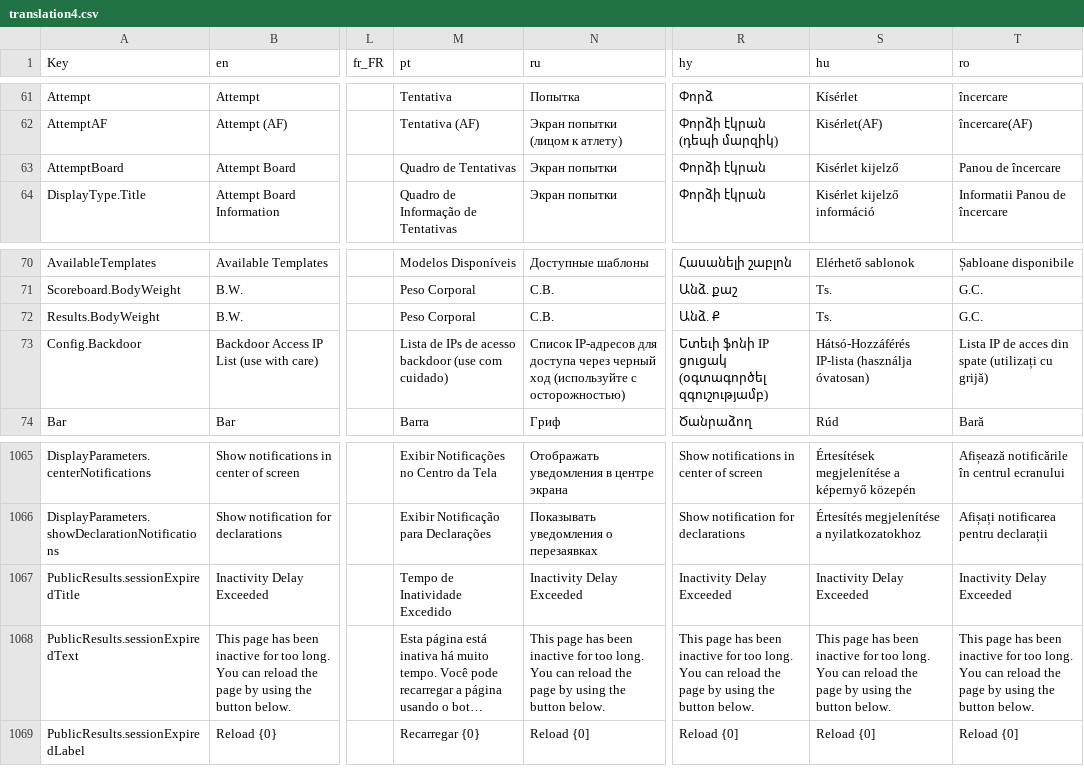
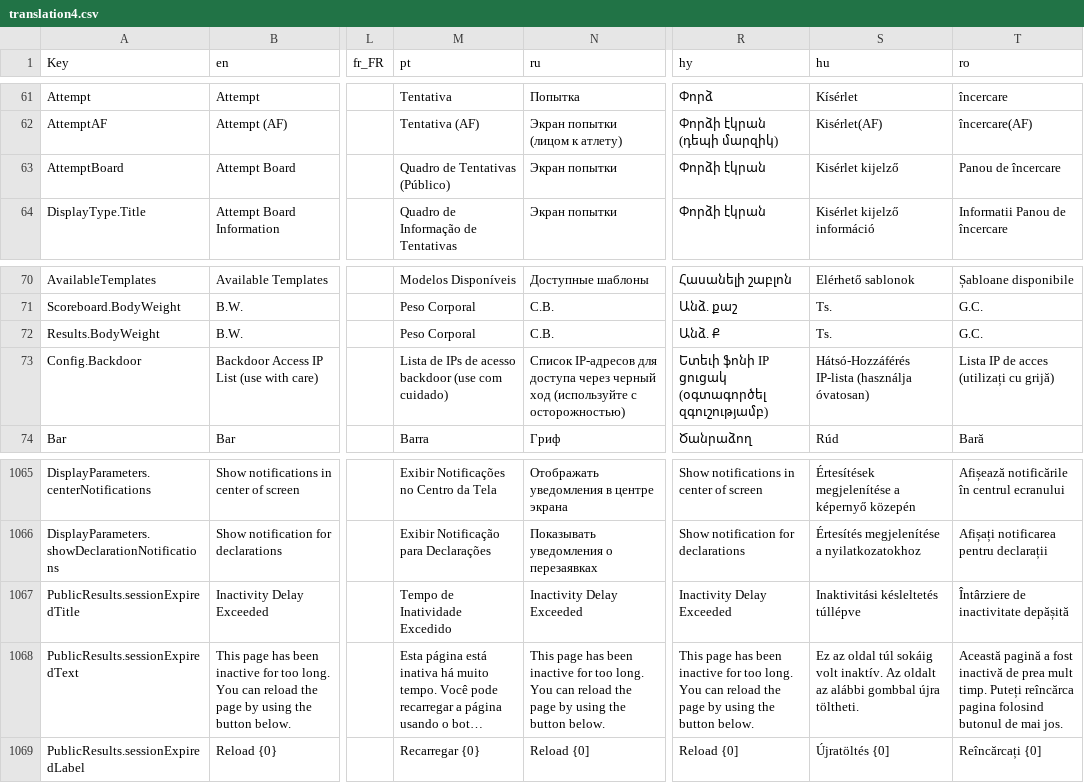
Before and after one commit to jflamy/owlcms4, a CSV file: shared/src/main/resources/i18n/translation4.csv, drawn as a sheet; only a part is shown, gaps mark what is left out; long unchanged cells end in …; the diff names each change by its address in the sheet, - before the commit and + after, or states it on an @@ line.

Commit message:
50.0.0-rc03

```diff
--- a/shared/src/main/resources/i18n/translation4.csv
+++ b/shared/src/main/resources/i18n/translation4.csv
-M63 (pt): Quadro de Tentativas
+M63 (pt): Quadro de Tentativas (Público)
-T73 (ro): Lista IP de acces din spate (utilizați cu grijă)
+T73 (ro): Lista IP de acces (utilizați cu grijă)
-S1067 (hu): Inactivity Delay Exceeded
+S1067 (hu): Inaktivitási késleltetés túllépve
-T1067 (ro): Inactivity Delay Exceeded
+T1067 (ro): Întârziere de inactivitate depășită
-S1068 (hu): This page has been inactive for too long. You can reload the page by using the button below.
+S1068 (hu): Ez az oldal túl sokáig volt inaktív. Az oldalt az alábbi gombbal újra töltheti.
-T1068 (ro): This page has been inactive for too long. You can reload the page by using the button below.
+T1068 (ro): Această pagină a fost inactivă de prea mult timp. Puteți reîncărca pagina folosind butonul de mai jos.
-S1069 (hu): Reload {0]
+S1069 (hu): Újratöltés {0]
-T1069 (ro): Reload {0]
+T1069 (ro): Reîncărcați {0]
```
